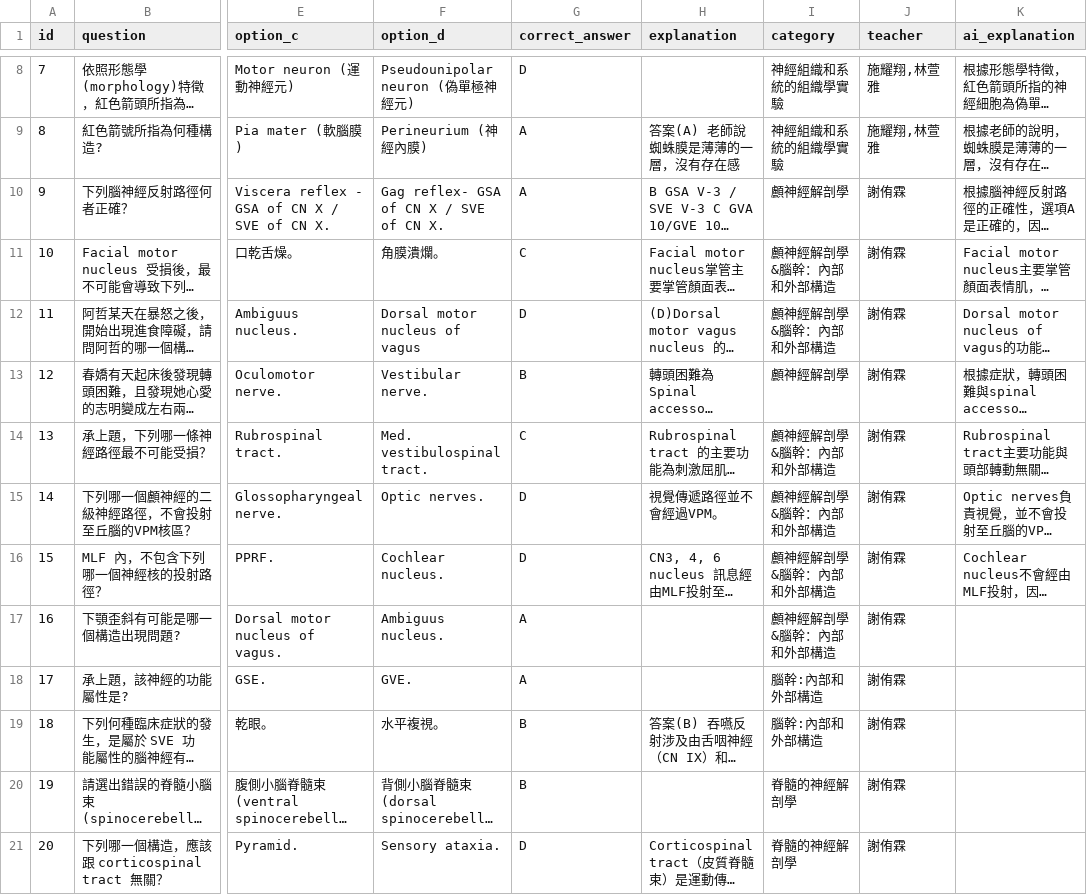
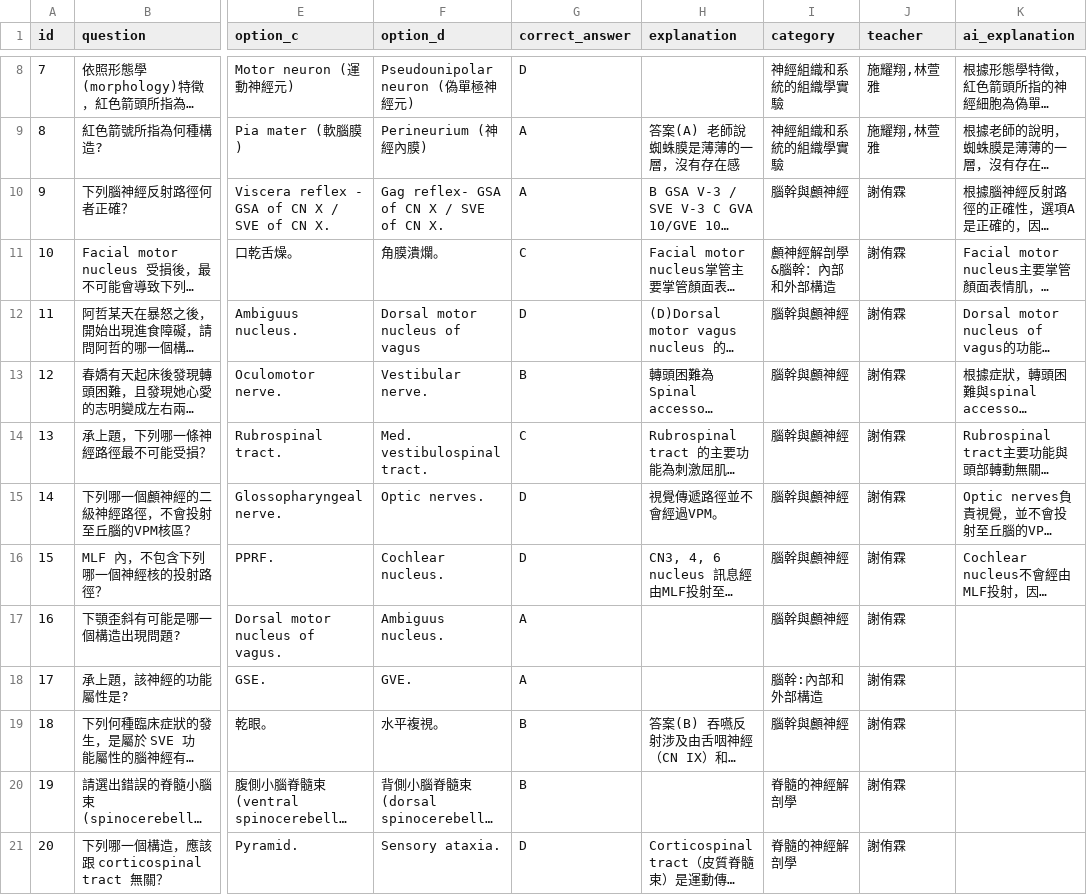
Before and after one commit to jimmy0922236561-cmd/my-quiz-website, a CSV file: quizzes/Block9_112_Mid.csv, drawn as a sheet; only a part is shown, gaps mark what is left out; long unchanged cells end in …; the diff names each change by its address in the sheet, - before the commit and + after, or states it on an @@ line.

```diff
--- a/quizzes/Block9_112_Mid.csv
+++ b/quizzes/Block9_112_Mid.csv
-I10 (category): 顱神經解剖學
+I10 (category): 腦幹與顱神經
-I12 (category): 顱神經解剖學&腦幹：內部和外部構造
+I12 (category): 腦幹與顱神經
-I13 (category): 顱神經解剖學
+I13 (category): 腦幹與顱神經
-I14:I17 (category): 顱神經解剖學&腦幹：內部和外部構造
+I14:I17 (category): 腦幹與顱神經
-I19 (category): 腦幹:內部和外部構造
+I19 (category): 腦幹與顱神經
```
Also changed, not shown: quizzes/Block9_113_Mid.csv.
